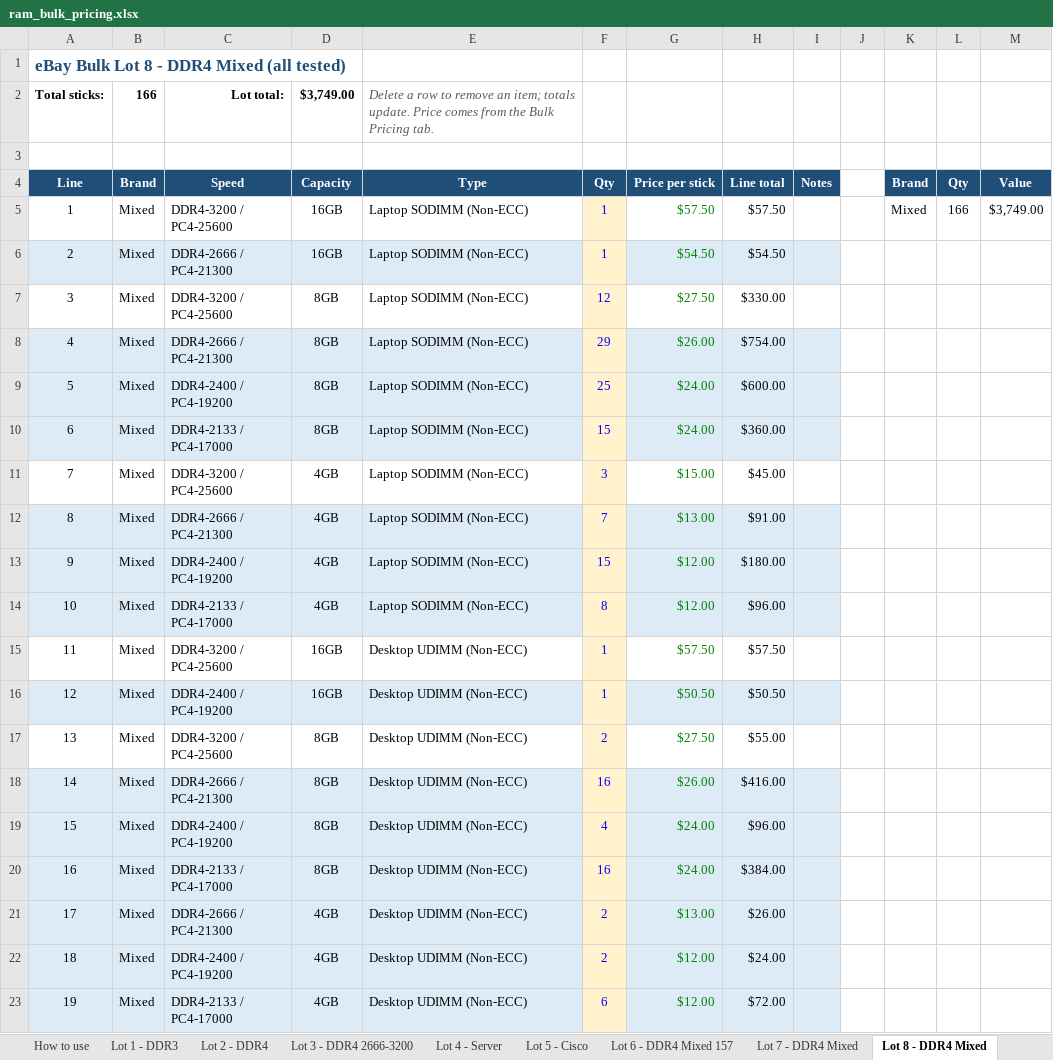
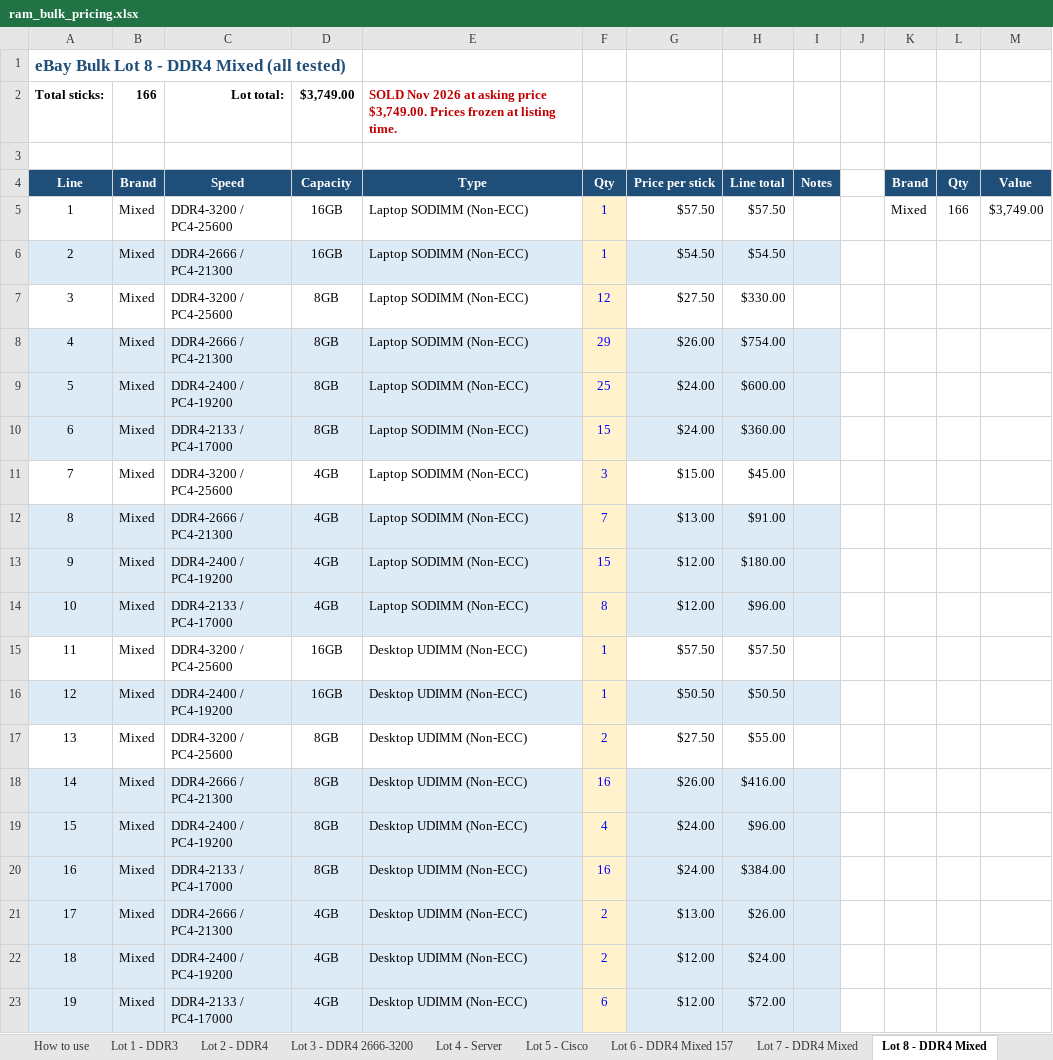
Before and after one commit to bgallaher-lgtm/Claude, an Excel workbook: ram_bulk_pricing.xlsx, sheet Lot 8 - DDR4 Mixed, drawn as a sheet; values as stored, in another font and other column widths than the file's, no borders; the diff names each change by its address in the sheet, - before the commit and + after, or states it on an @@ line.

```diff
--- a/ram_bulk_pricing.xlsx (sheet Lot 8 - DDR4 Mixed)
+++ b/ram_bulk_pricing.xlsx (sheet Lot 8 - DDR4 Mixed)
-E2: Delete a row to remove an item; totals update. Price comes from the Bulk Pricing tab.
+E2: SOLD Nov 2026 at asking price $3,749.00. Prices frozen at listing time.
@@ E2 bold: off → on, italic: on → off, text colour: #595959 → #C00000 @@
-G5:G23 text colour: #008000
+G5:G23 text colour: black
```
